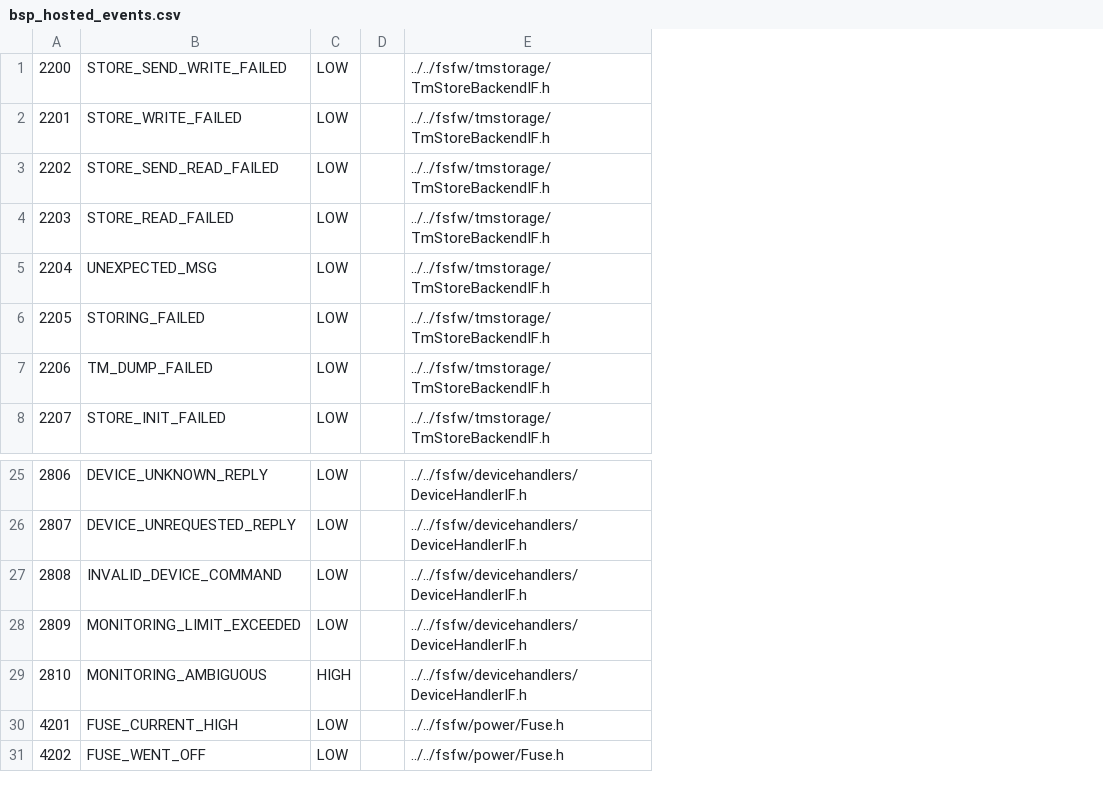
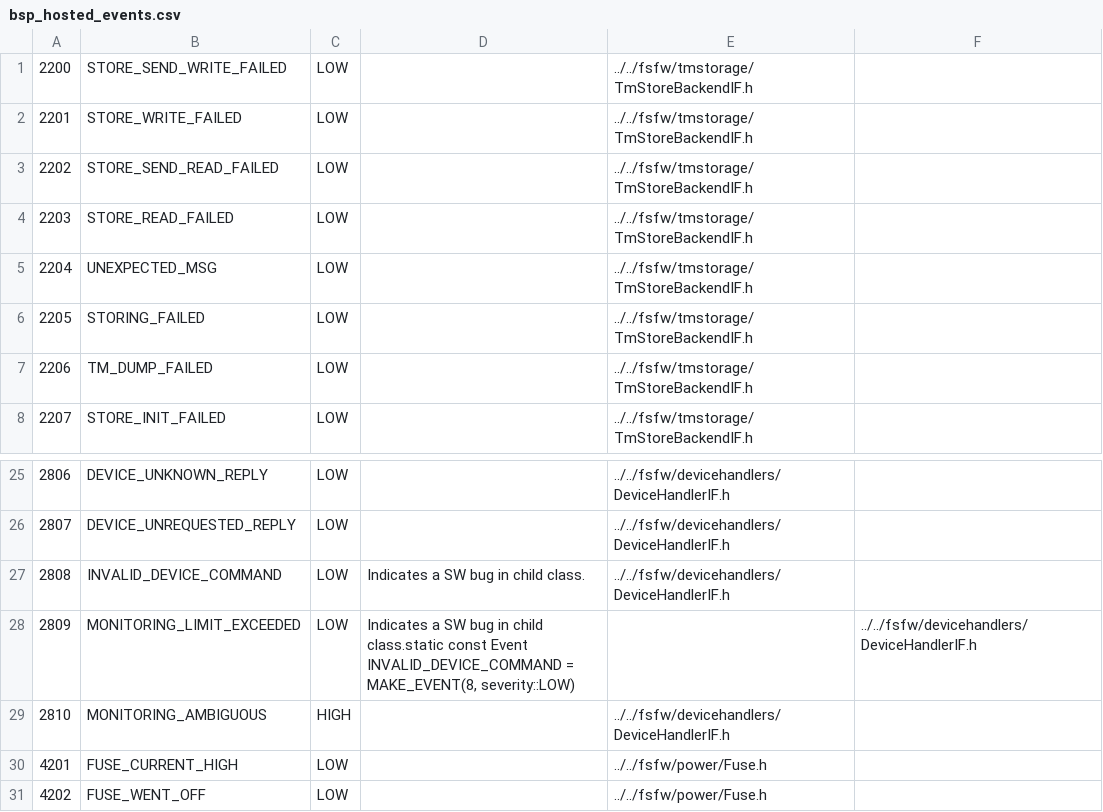
Before and after one commit to pineOapple/framework, a CSV file: generators/bsp_hosted_events.csv, drawn as a sheet; only a part is shown, gaps mark what is left out; removed rows and columns are numbered as before the commit, all else as after; the diff names each change by its address in the sheet, - before the commit and + after, or states it on an @@ line.

Commit message:
updated generators

```diff
--- a/generators/bsp_hosted_events.csv
+++ b/generators/bsp_hosted_events.csv
-column D, empty
+column D, rows 27-28: Indicates a SW bug in child class. | Indicates a SW bug in child class.static const Event INVALID_DEVICE_COMMAND = MAKE_EVENT(8, severity::LOW)
+column F, row 28: ../../fsfw/devicehandlers/DeviceHandlerIF.h
-E28: ../../fsfw/devicehandlers/DeviceHandlerIF.h
+E28: (empty)
```
Also changed, not shown: 3 other files.
